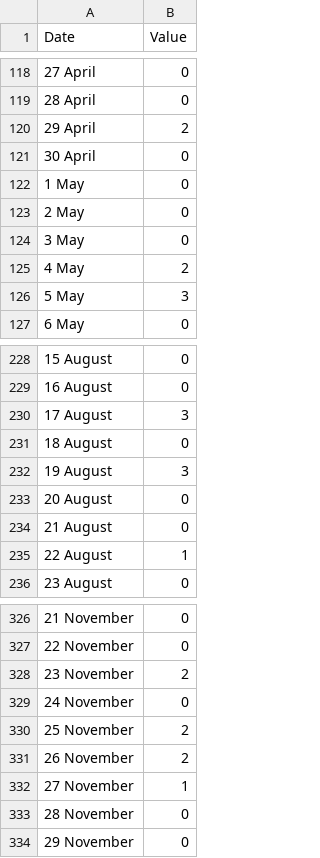
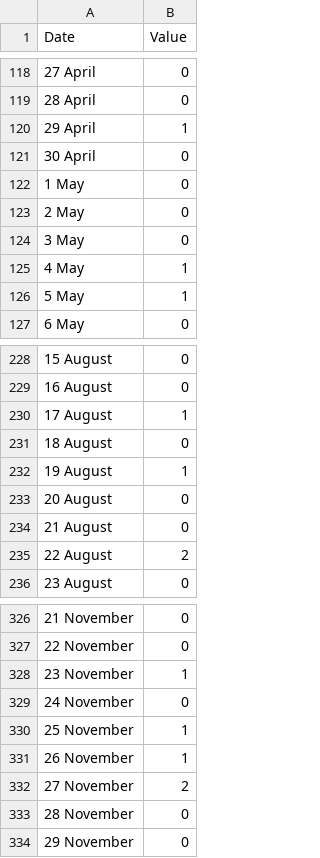
Before and after one commit to AliForghani/SAGE, a CSV file: SAGE_Results.csv, drawn as a sheet; only a part is shown, gaps mark what is left out; the diff covers the shown part only.

```diff
--- a/SAGE_Results.csv
+++ b/SAGE_Results.csv
@@ -119,3 +119,3 @@ Date,Value
 28 April,0
-29 April,2
+29 April,1
 30 April,0
@@ -124,4 +124,4 @@ Date,Value
 3 May,0
-4 May,2
-5 May,3
+4 May,1
+5 May,1
 6 May,0
@@ -229,8 +229,8 @@ Date,Value
 16 August,0
-17 August,3
+17 August,1
 18 August,0
-19 August,3
+19 August,1
 20 August,0
 21 August,0
-22 August,1
+22 August,2
 23 August,0
@@ -327,7 +327,7 @@ Date,Value
 22 November,0
-23 November,2
+23 November,1
 24 November,0
-25 November,2
-26 November,2
-27 November,1
+25 November,1
+26 November,1
+27 November,2
 28 November,0
```
Also changed, not shown: 34 edited cells elsewhere in this file, 2 other files.
